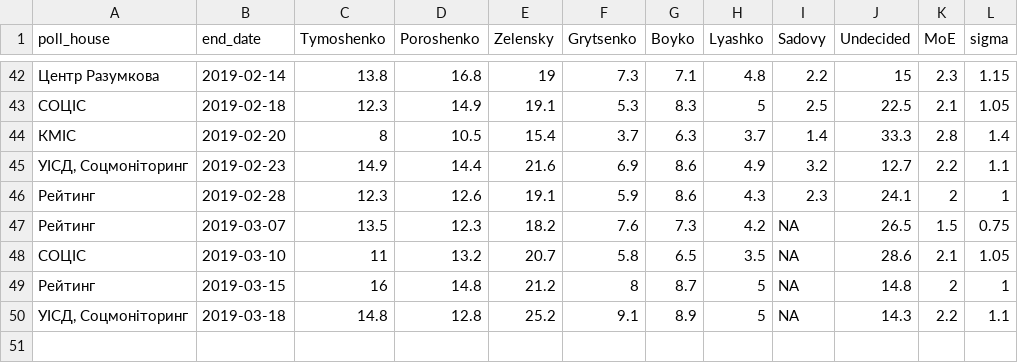
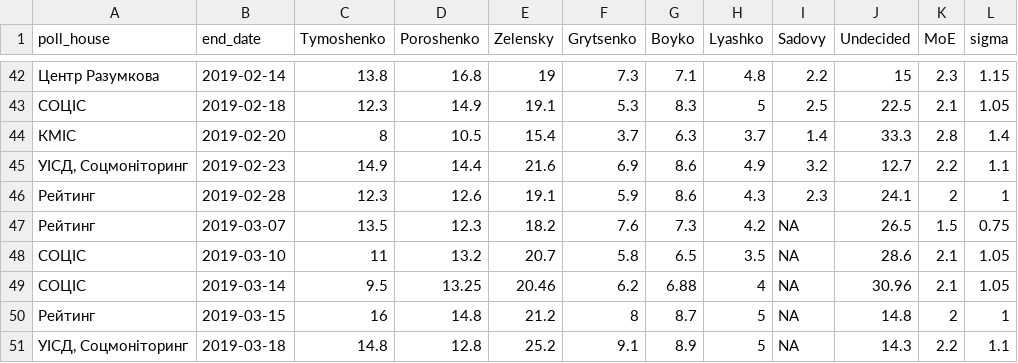
Before and after one commit to drimacus182/president_polls, a CSV file: data/chart_data_points_2.csv, drawn as a sheet; only a part is shown, gaps mark what is left out.

Commit message:
data update as of 2019-03-20 17:32:32

```diff
--- a/data/chart_data_points_2.csv
+++ b/data/chart_data_points_2.csv
@@ -48,2 +48,3 @@
 "СОЦІС",2019-03-10,11,13.2,20.7,5.8,6.5,3.5,NA,28.6,2.1,1.05
+"СОЦІС",2019-03-14,9.5,13.25,20.46,6.2,6.88,4,NA,30.96,2.1,1.05
 "Рейтинг",2019-03-15,16,14.8,21.2,8,8.7,5,NA,14.8,2,1
```
Also changed, not shown: data/chart_data_lines_2.csv.
